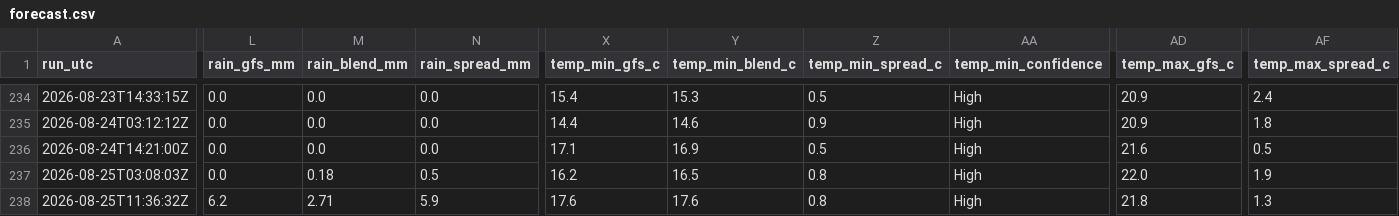
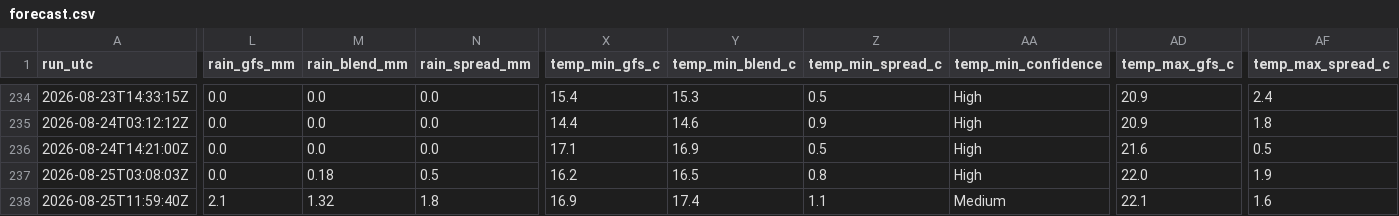
Before and after one commit to alivebe-a11y/weat, a CSV file: data/forecast.csv, drawn as a sheet; only a part is shown, gaps mark what is left out; the diff names each change by its address in the sheet, - before the commit and + after, or states it on an @@ line.

```diff
--- a/data/forecast.csv
+++ b/data/forecast.csv
-A238 (run_utc): 2026-08-25T11:36:32Z
+A238 (run_utc): 2026-08-25T11:59:40Z
-L238 (rain_gfs_mm): 6.2
+L238 (rain_gfs_mm): 2.1
-M238 (rain_blend_mm): 2.71
+M238 (rain_blend_mm): 1.32
-N238 (rain_spread_mm): 5.9
+N238 (rain_spread_mm): 1.8
-X238 (temp_min_gfs_c): 17.6
+X238 (temp_min_gfs_c): 16.9
-Y238 (temp_min_blend_c): 17.6
+Y238 (temp_min_blend_c): 17.4
-Z238 (temp_min_spread_c): 0.8
+Z238 (temp_min_spread_c): 1.1
-AA238 (temp_min_confidence): High
+AA238 (temp_min_confidence): Medium
-AD238 (temp_max_gfs_c): 21.8
+AD238 (temp_max_gfs_c): 22.1
-AF238 (temp_max_spread_c): 1.3
+AF238 (temp_max_spread_c): 1.6
```
